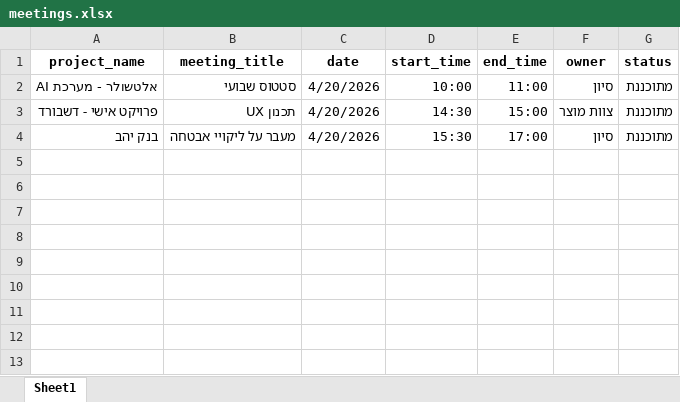
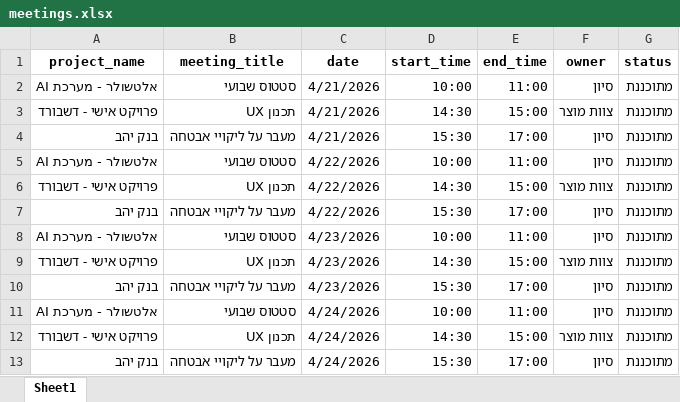
Before and after one commit to Sivan-Fried/ai-dashboard, an Excel workbook: meetings.xlsx, sheet Sheet1, drawn as a sheet; values as stored, in another font and other column widths than the file's, no borders; the diff names each change by its address in the sheet, - before the commit and + after, or states it on an @@ line.

Commit message:
update

```diff
--- a/meetings.xlsx (sheet Sheet1)
+++ b/meetings.xlsx (sheet Sheet1)
-C2:C4 (date): 4/20/2026
+C2:C4 (date): 4/21/2026
+row 5: אלטשולר - מערכת AI | סטטוס שבועי | 4/22/2026 | 10:00 | 11:00 | סיון | מתוכננת
+row 6: פרויקט אישי - דשבורד | תכנון UX | 4/22/2026 | 14:30 | 15:00 | צוות מוצר | מתוכננת
+row 7: בנק יהב | מעבר על ליקויי אבטחה | 4/22/2026 | 15:30 | 17:00 | סיון | מתוכננת
+row 8: אלטשולר - מערכת AI | סטטוס שבועי | 4/23/2026 | 10:00 | 11:00 | סיון | מתוכננת
+row 9: פרויקט אישי - דשבורד | תכנון UX | 4/23/2026 | 14:30 | 15:00 | צוות מוצר | מתוכננת
+row 10: בנק יהב | מעבר על ליקויי אבטחה | 4/23/2026 | 15:30 | 17:00 | סיון | מתוכננת
+row 11: אלטשולר - מערכת AI | סטטוס שבועי | 4/24/2026 | 10:00 | 11:00 | סיון | מתוכננת
+row 12: פרויקט אישי - דשבורד | תכנון UX | 4/24/2026 | 14:30 | 15:00 | צוות מוצר | מתוכננת
+row 13: בנק יהב | מעבר על ליקויי אבטחה | 4/24/2026 | 15:30 | 17:00 | סיון | מתוכננת
```
